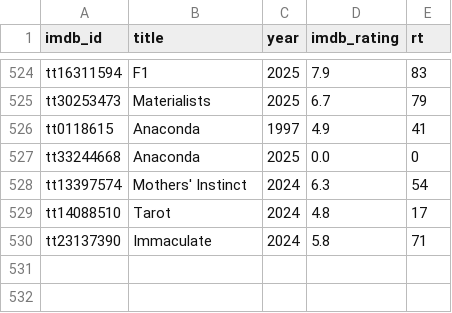
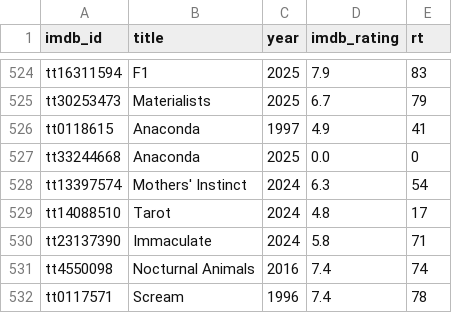
Before and after one commit to serkansu/serkans-to-watch-online, a CSV file: seed_ratings.csv, drawn as a sheet; only a part is shown, gaps mark what is left out.

Commit message:
Update seed_ratings.csv via Streamlit sync

```diff
--- a/seed_ratings.csv
+++ b/seed_ratings.csv
@@ -530 +530,3 @@ tt14088510,Tarot,2024,4.8,17
 tt23137390,Immaculate,2024,5.8,71
+tt4550098,Nocturnal Animals,2016,7.4,74
+tt0117571,Scream,1996,7.4,78
```
